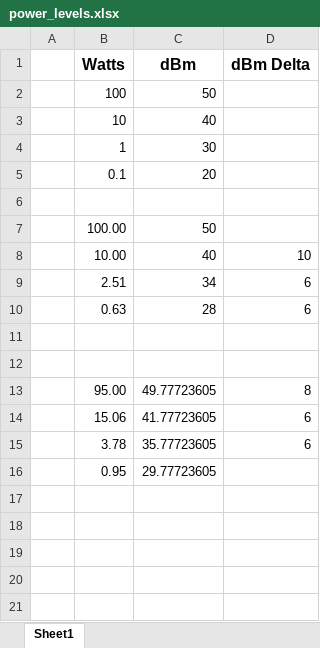
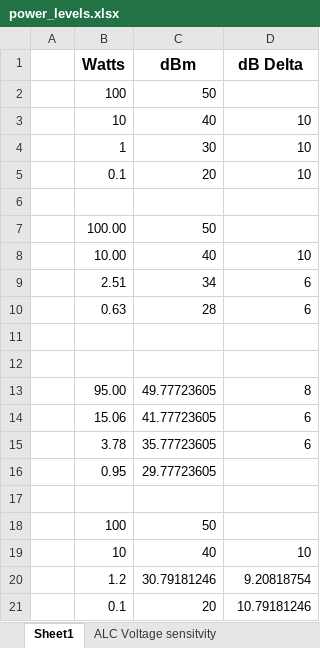
Before and after one commit to IronHeartConsulting/IBPV2, an Excel workbook: Docs/misc/power_levels.xlsx, sheet Sheet1, drawn as a sheet; values as stored, in another font and other column widths than the file's, no borders; the diff names each change by its address in the sheet, - before the commit and + after, or states it on an @@ line.

```diff
--- a/Docs/misc/power_levels.xlsx (sheet Sheet1)
+++ b/Docs/misc/power_levels.xlsx (sheet Sheet1)
+sheet tab: ALC Voltage sensitvity
-D1: dBm Delta
+D1: dB Delta
-D3:D5 (dB Delta): (empty)
+D3:D5 (dB Delta): 10
+row 17: (empty)
+row 18:  | 100 | 50
+row 19:  | 10 | 40 | 10
+row 20:  | 1.2 | 30.79181246 | 9.20818754
+row 21:  | 0.1 | 20 | 10.79181246
```
Also changed, not shown: 9 other files.
